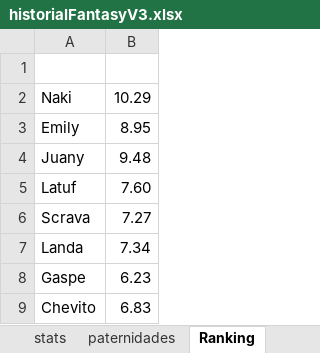
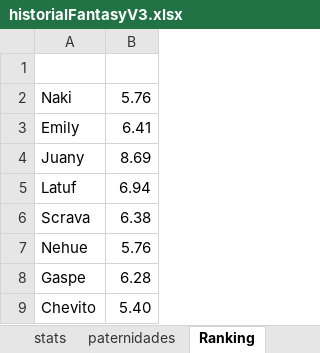
Before and after one commit to FantasyLFA/FantasyLFA, an Excel workbook: historialFantasyV3.xlsx, sheet Ranking, drawn as a sheet; values as stored, in another font and other column widths than the file's, no borders; removed rows and columns are numbered as before the commit, all else as after; the diff names each change by its address in the sheet, - before the commit and + after, or states it on an @@ line.

```diff
--- a/historialFantasyV3.xlsx (sheet Ranking)
+++ b/historialFantasyV3.xlsx (sheet Ranking)
-B2: 10.29
+B2: 5.76
-B3: 8.95
+B3: 6.41
-B4: 9.48
+B4: 8.69
-B5: 7.60
+B5: 6.94
-B6: 7.27
+B6: 6.38
-row 7: Landa | 7.34
+row 7: Nehue | 5.76
-B8: 6.23
+B8: 6.28
-B9: 6.83
+B9: 5.40
```
Also changed, not shown: sheet partidos regular, sheet stats, sheet paternidades, sheet playoffs, 6 other files.
